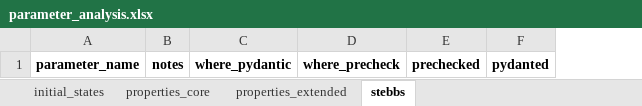
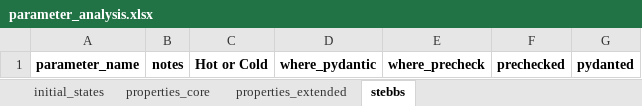
Before and after one commit to UMEP-dev/SUEWS, an Excel workbook: src/supy/data_model/initial_states/parameter_analysis.xlsx, sheet stebbs, drawn as a sheet; values as stored, in another font and other column widths than the file's, no borders; the diff names each change by its address in the sheet, - before the commit and + after, or states it on an @@ line.

Commit message:
add Hot/Cold column generation using analyze_initial_states.py

```diff
--- a/src/supy/data_model/initial_states/parameter_analysis.xlsx (sheet stebbs)
+++ b/src/supy/data_model/initial_states/parameter_analysis.xlsx (sheet stebbs)
+column C, row 1: Hot or Cold
```
Also changed, not shown: sheet properties_core, sheet initial_states, sheet properties_extended, 2 other files.
